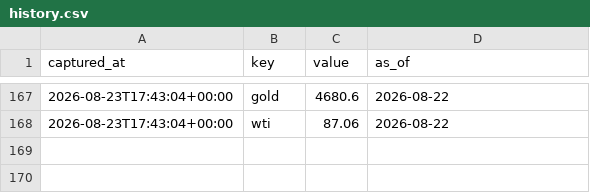
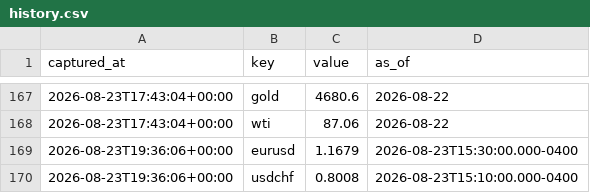
Before and after one commit to fynken/newsCockpit, a CSV file: data/history.csv, drawn as a sheet; only a part is shown, gaps mark what is left out.

```diff
--- a/data/history.csv
+++ b/data/history.csv
@@ -168 +168,3 @@ captured_at,key,value,as_of
 2026-08-23T17:43:04+00:00,wti,87.06,2026-08-22
+2026-08-23T19:36:06+00:00,eurusd,1.1679,2026-08-23T15:30:00.000-0400
+2026-08-23T19:36:06+00:00,usdchf,0.8008,2026-08-23T15:10:00.000-0400
```
Also changed, not shown: 2 other files.
